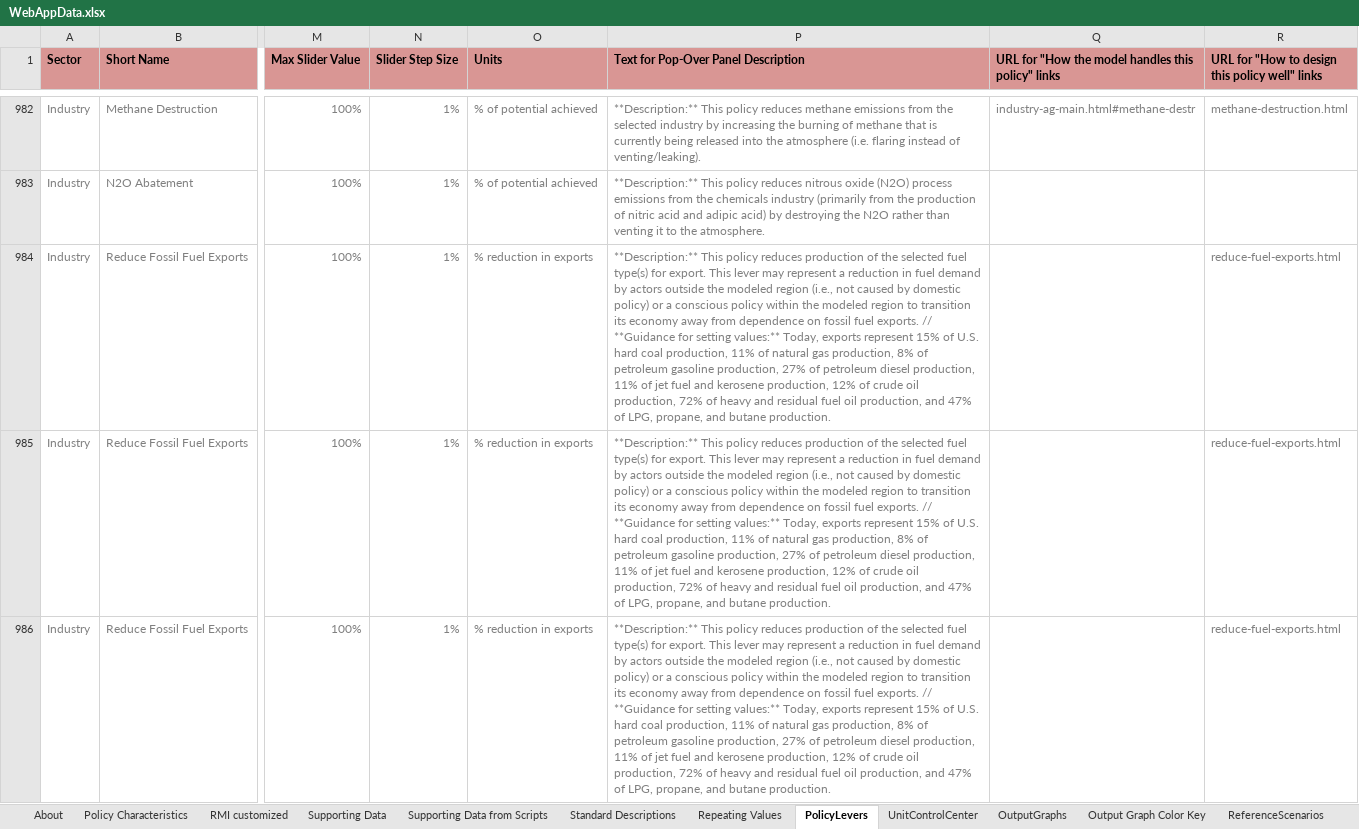
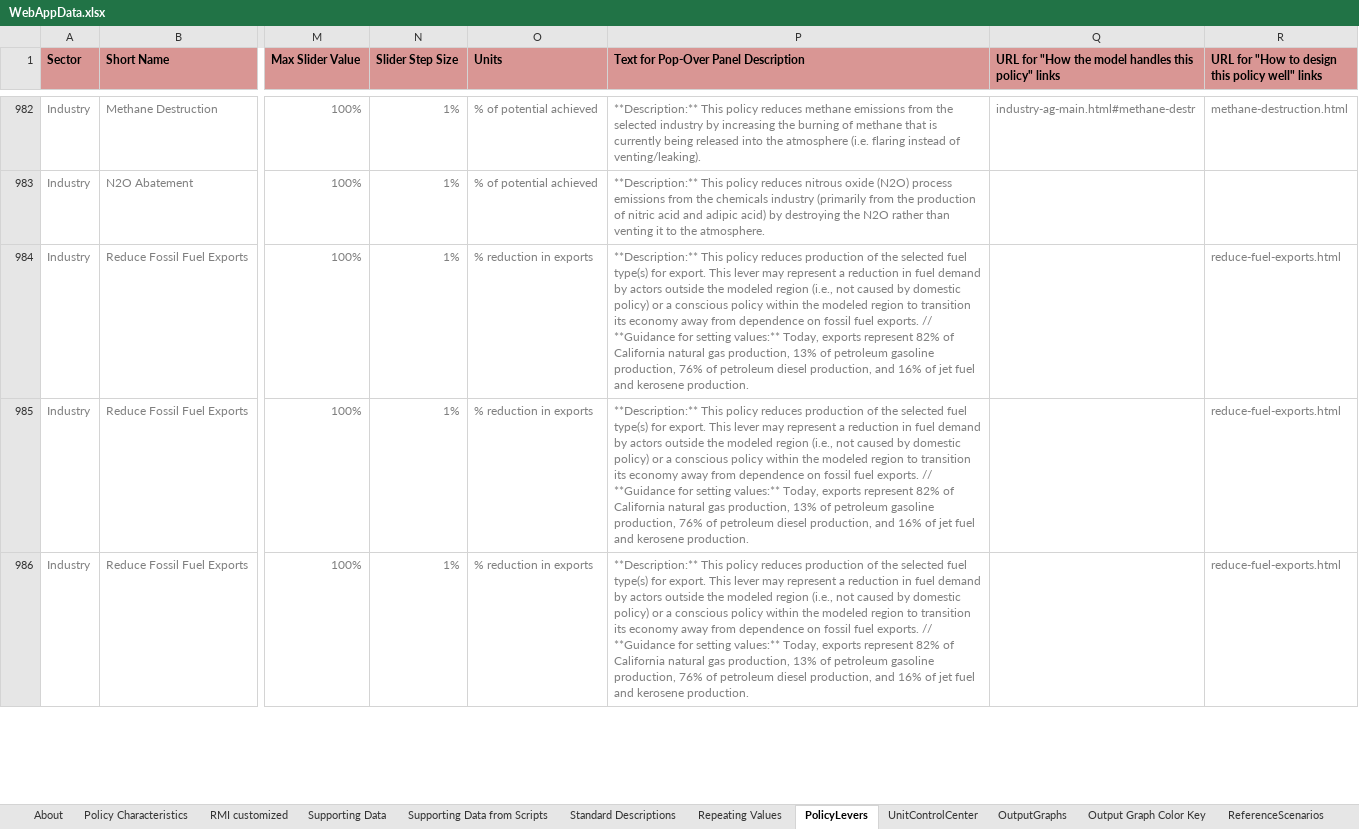
Before and after one commit to EnergyInnovation/eps-california, an Excel workbook: WebAppData.xlsx, sheet PolicyLevers, drawn as a sheet; only a part is shown, gaps mark what is left out; values as stored, in another font and other column widths than the file's, no borders; conditional formats not drawn; the diff covers the shown part only; the diff names each change by its address in the sheet, - before the commit and + after, or states it on an @@ line.

Commit message:
Updated fuels/BFPIaE natural gas production source from EIA marketed production to EIA dry production, updated webappdata first graph to be land use excluding land use

```diff
--- a/WebAppData.xlsx (sheet PolicyLevers)
+++ b/WebAppData.xlsx (sheet PolicyLevers)
-P984:P986: …exports represent 15% of U.S. hard coal production, 11% of natural gas production, 8% of petroleum gasoline production, 27% of petroleum diesel production, 11% of jet fuel and kerosene production, 12% of crude oil production, 72% of heavy and residual fuel oil production, and 47% of LPG, propane, and butane production.
+P984:P986: …exports represent 82% of California natural gas production, 13% of petroleum gasoline production, 76% of petroleum diesel production, and 16% of jet fuel and kerosene production.
```
Also changed, not shown: 6 edited cells elsewhere in this sheet, sheet Policy Characteristics, sheet OutputGraphs, 2 other files.
